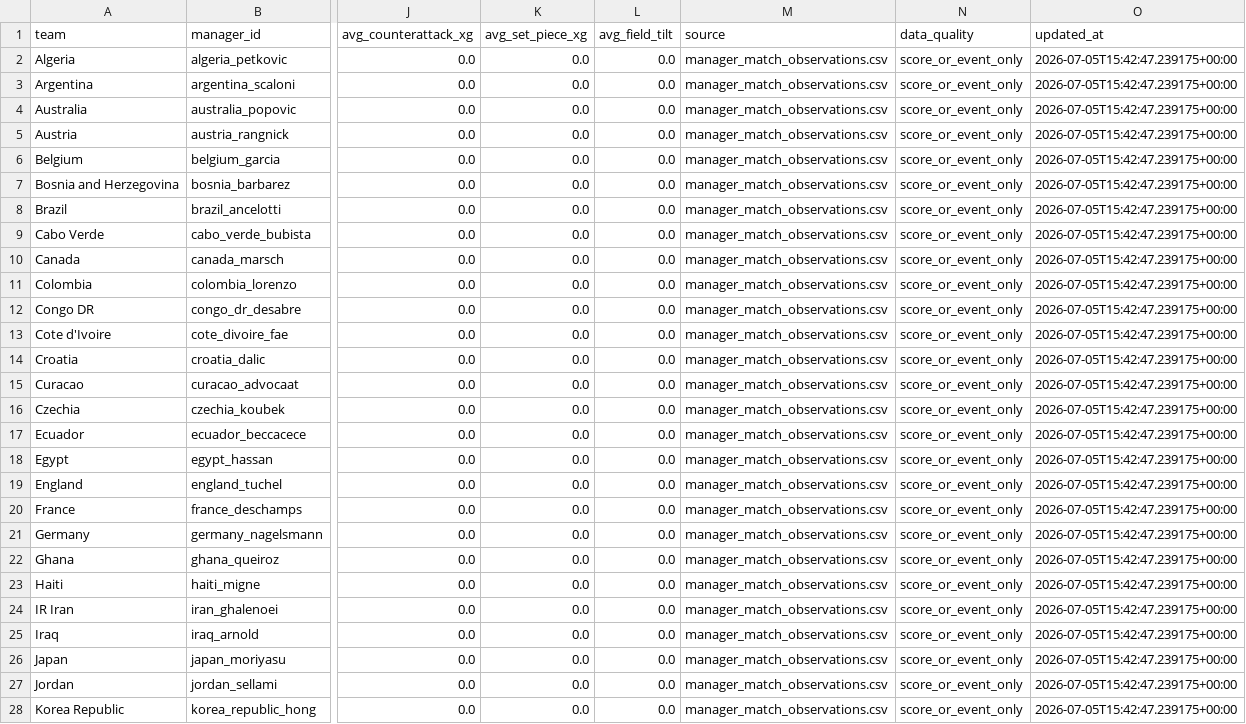
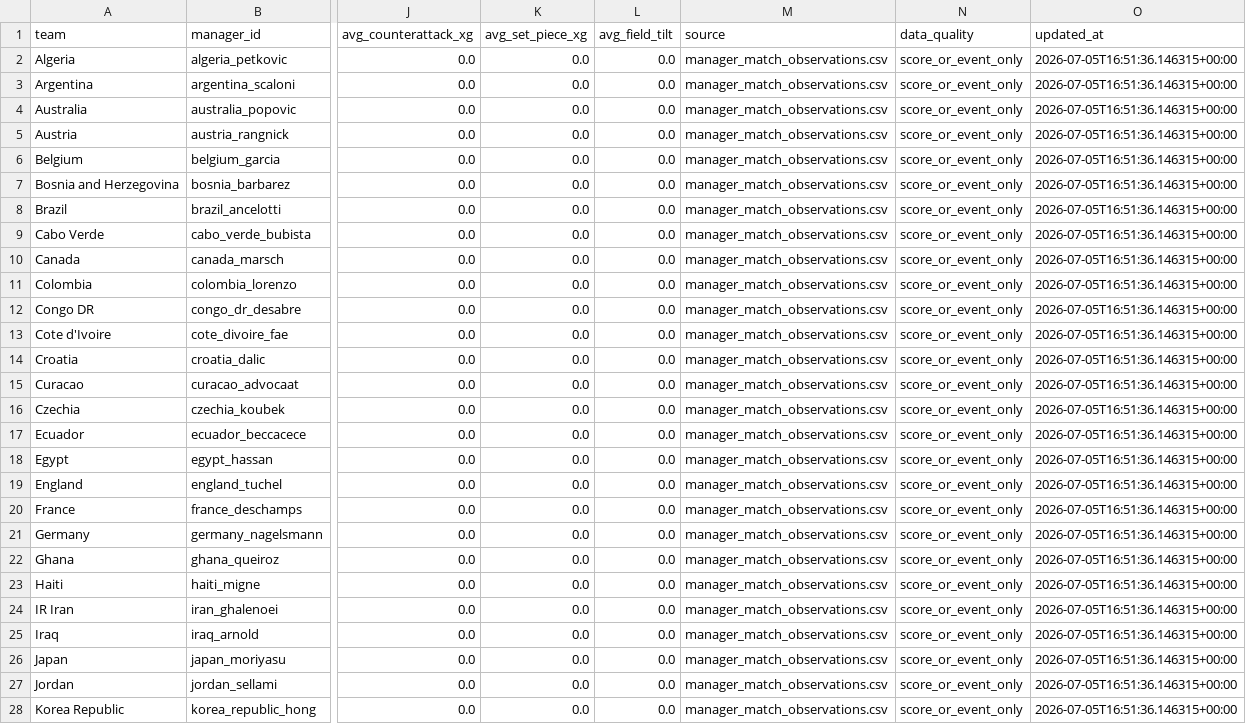
Before and after one commit to KaiwenMo1/worldcup2026, a CSV file: data/derived/formation_prediction_signals.csv, drawn as a sheet; only a part is shown, gaps mark what is left out; the diff covers the shown part only; the diff names each change by its address in the sheet, - before the commit and + after, or states it on an @@ line.

```diff
--- a/data/derived/formation_prediction_signals.csv
+++ b/data/derived/formation_prediction_signals.csv
-O2:O28 (updated_at): 2026-07-05T15:42:47.239175+00:00
+O2:O28 (updated_at): 2026-07-05T16:51:36.146315+00:00
```
Also changed, not shown: 21 edited cells elsewhere in this file, data/agentic_update/update_runs.csv, data/derived/manager_match_observations.csv, 14 other files.
